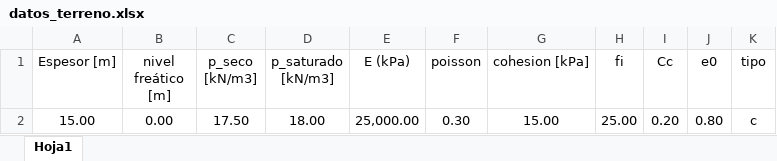
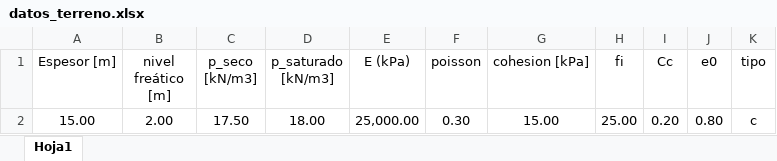
Before and after one commit to me1lopig/Tensiones_Terraplen_final, an Excel workbook: datos_terreno.xlsx, sheet Hoja1, drawn as a sheet; values as stored, in another font and other column widths than the file's, no borders; the diff names each change by its address in the sheet, - before the commit and + after, or states it on an @@ line.

```diff
--- a/datos_terreno.xlsx (sheet Hoja1)
+++ b/datos_terreno.xlsx (sheet Hoja1)
-B2 (nivel freático [m]): 0.00
+B2 (nivel freático [m]): 2.00
```
Also changed, not shown: datos_terraplen.xlsx, datos_terreno_1.xlsx, 2 other files.
